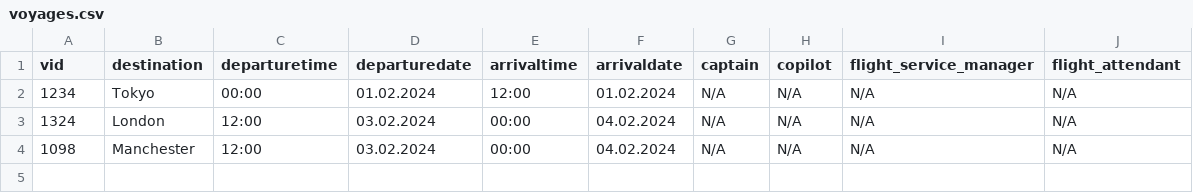
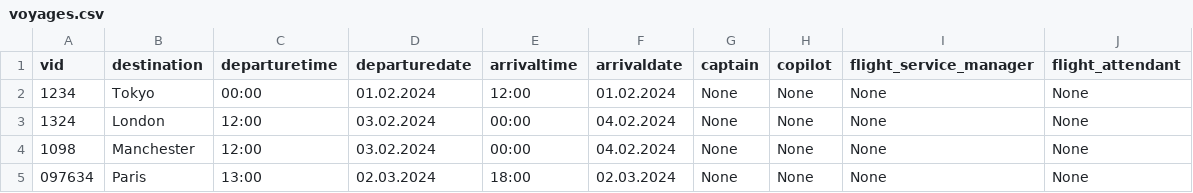
Before and after one commit to d0nti/NaN-Air, a CSV file: src/Files/voyages.csv, drawn as a sheet.

Commit message:
Update Register New Voyage (updated voyages.csv file)

```diff
--- a/src/Files/voyages.csv
+++ b/src/Files/voyages.csv
@@ -1,4 +1,5 @@
 vid,destination,departuretime,departuredate,arrivaltime,arrivaldate,captain,copilot,flight_service_manager,flight_attendant
-1234,Tokyo,00:00,01.02.2024,12:00,01.02.2024,N/A,N/A,N/A,N/A
-1324,London,12:00,03.02.2024,00:00,04.02.2024,N/A,N/A,N/A,N/A
-1098,Manchester,12:00,03.02.2024,00:00,04.02.2024,N/A,N/A,N/A,N/A
+1234,Tokyo,00:00,01.02.2024,12:00,01.02.2024,None,None,None,None
+1324,London,12:00,03.02.2024,00:00,04.02.2024,None,None,None,None
+1098,Manchester,12:00,03.02.2024,00:00,04.02.2024,None,None,None,None
+097634,Paris,13:00,02.03.2024,18:00,02.03.2024,None,None,None,None
```
Also changed, not shown: 2 other files.
